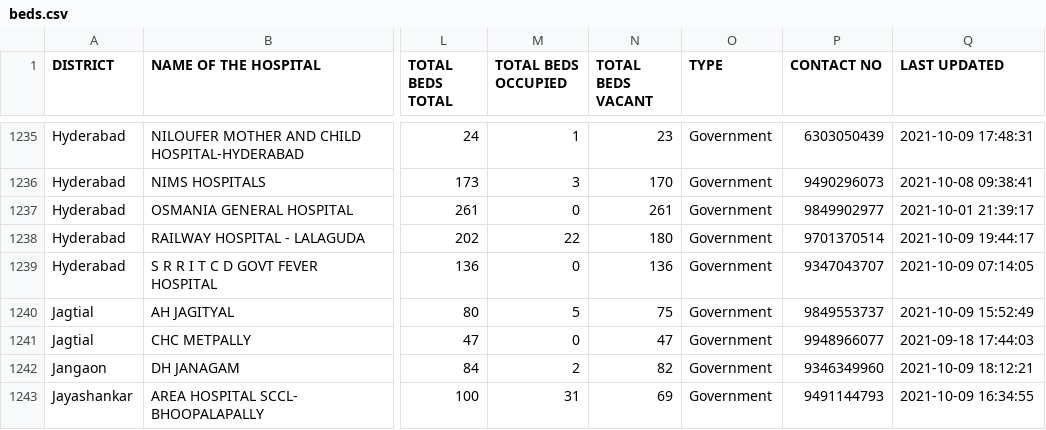
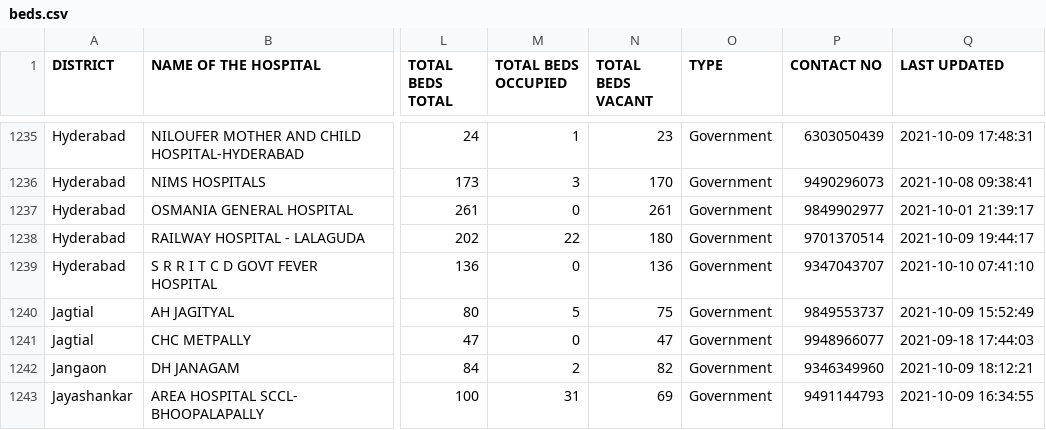
Before and after one commit to neshkatrapati/covid-telangana.github.io, a CSV file: data/beds.csv, drawn as a sheet; only a part is shown, gaps mark what is left out; the diff covers the shown part only; the diff names each change by its address in the sheet, - before the commit and + after, or states it on an @@ line.

```diff
--- a/data/beds.csv
+++ b/data/beds.csv
-Q1239 (LAST UPDATED): 2021-10-09 07:14:05
+Q1239 (LAST UPDATED): 2021-10-10 07:41:10
```
Also changed, not shown: 47 edited cells elsewhere in this file.
